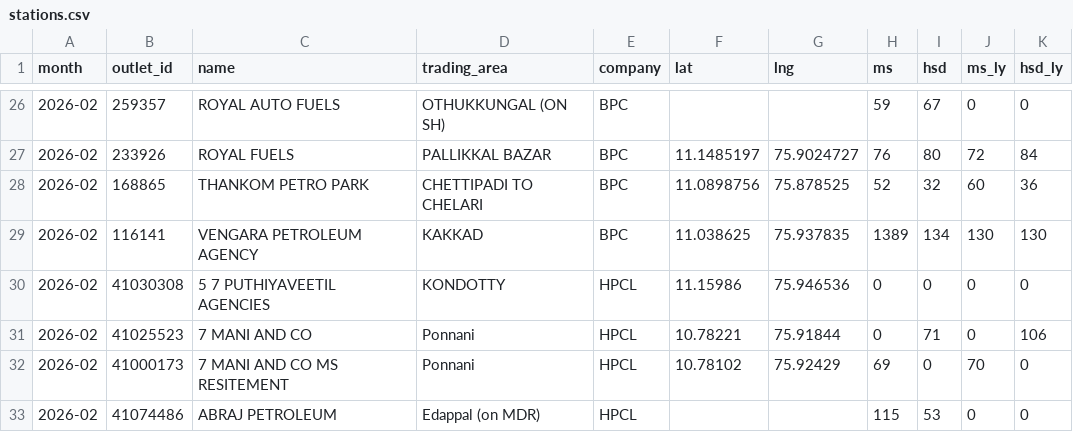
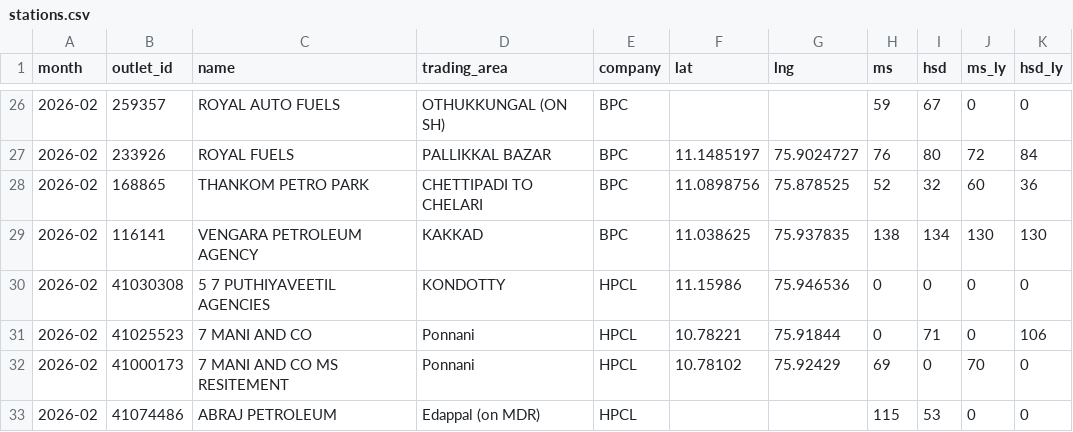
Before and after one commit to Sneakout/fuel-map-app, a CSV file: public/stations.csv, drawn as a sheet; only a part is shown, gaps mark what is left out.

Commit message:
Auto update stations.csv Fri Mar  6 22:47:45 IST 2026

```diff
--- a/public/stations.csv
+++ b/public/stations.csv
@@ -28,3 +28,3 @@
 2026-02,168865,THANKOM PETRO PARK,CHETTIPADI TO CHELARI,BPC,11.0898756,75.878525,52,32,60,36
-2026-02,116141,VENGARA PETROLEUM AGENCY,KAKKAD,BPC,11.038625,75.937835,1389,134,130,130
+2026-02,116141,VENGARA PETROLEUM AGENCY,KAKKAD,BPC,11.038625,75.937835,138,134,130,130
 2026-02,41030308,5 7 PUTHIYAVEETIL AGENCIES,KONDOTTY,HPCL,11.15986,75.946536,0,0,0,0
```
